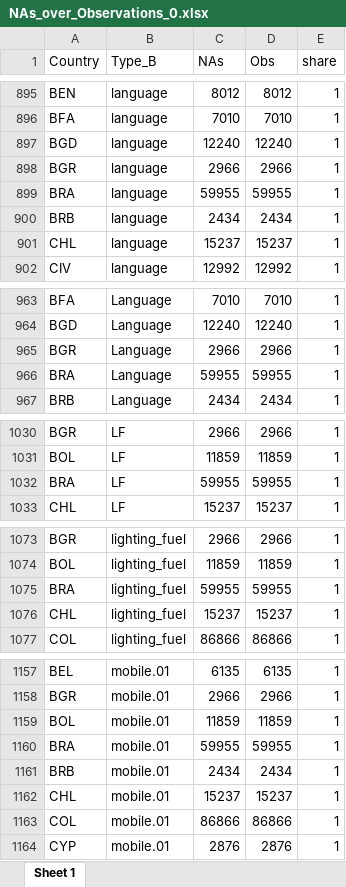
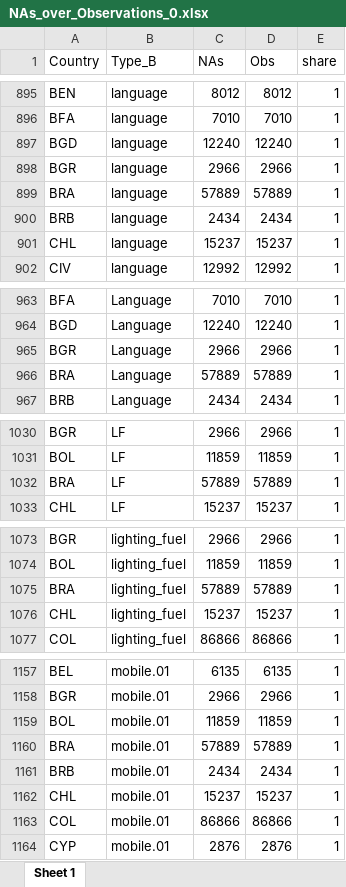
Before and after one commit to lmissbach/Carbon-Intensity-2023, an Excel workbook: 0_Data/9_Supplementary Information/NAs_over_Observations_0.xlsx, sheet Sheet 1, drawn as a sheet; only a part is shown, gaps mark what is left out; values as stored, in another font and other column widths than the file's, no borders; the diff covers the shown part only; the diff names each change by its address in the sheet, - before the commit and + after, or states it on an @@ line.

```diff
--- a/0_Data/9_Supplementary Information/NAs_over_Observations_0.xlsx (sheet Sheet 1)
+++ b/0_Data/9_Supplementary Information/NAs_over_Observations_0.xlsx (sheet Sheet 1)
-C899 (NAs): 59955
+C899 (NAs): 57889
-D899 (Obs): 59955
+D899 (Obs): 57889
-C966 (NAs): 59955
+C966 (NAs): 57889
-D966 (Obs): 59955
+D966 (Obs): 57889
-C1032 (NAs): 59955
+C1032 (NAs): 57889
-D1032 (Obs): 59955
+D1032 (Obs): 57889
-C1075 (NAs): 59955
+C1075 (NAs): 57889
-D1075 (Obs): 59955
+D1075 (Obs): 57889
-C1160 (NAs): 59955
+C1160 (NAs): 57889
-D1160 (Obs): 59955
+D1160 (Obs): 57889
```
Also changed, not shown: 34 edited cells elsewhere in this sheet, 0_Data/9_Supplementary Information/NAs_final_dataset.xlsx.
